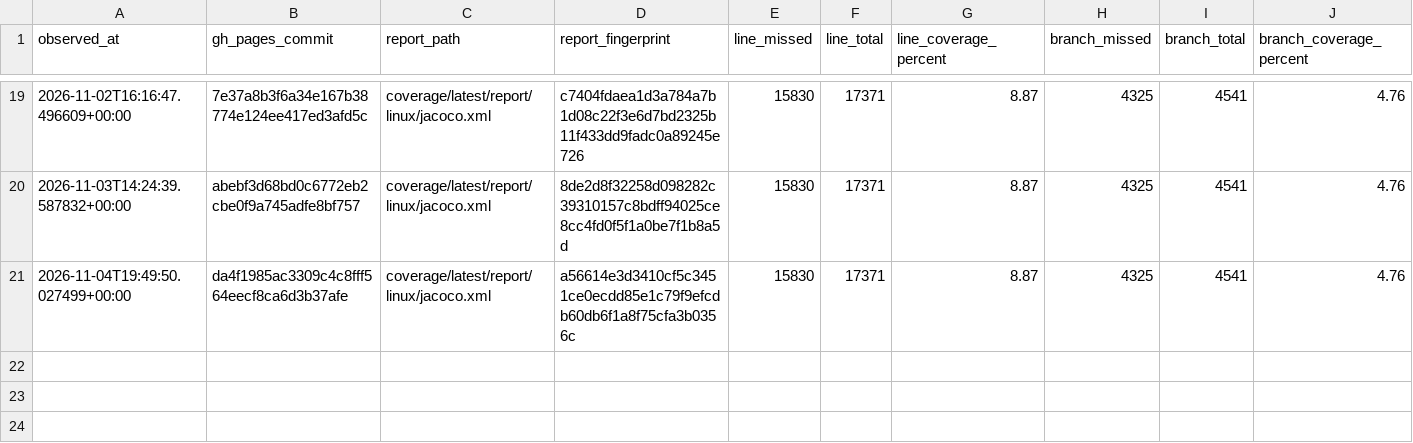
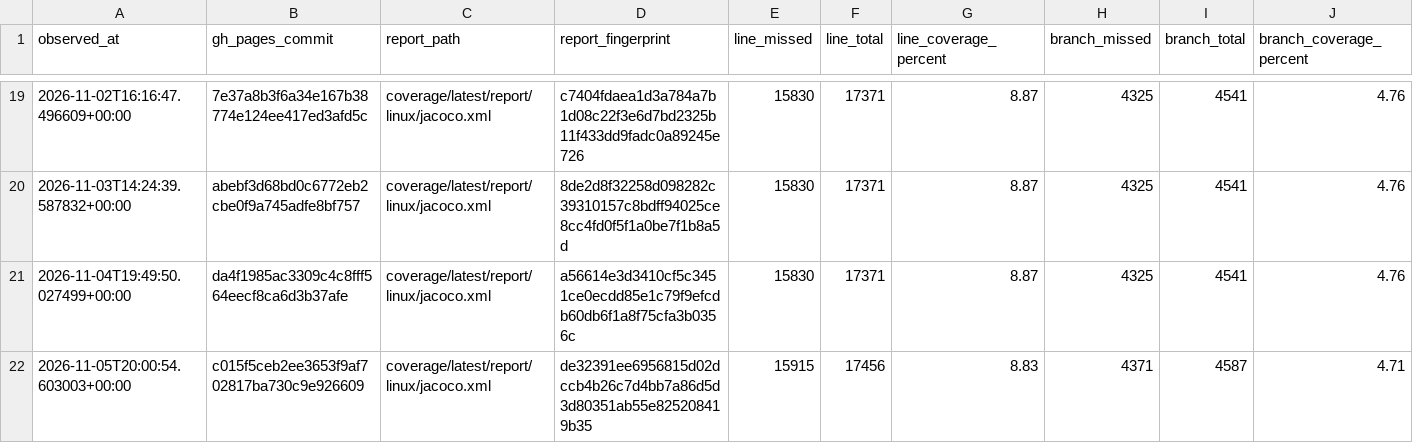
Before and after one commit to tfw-org/tfw-metrics, a CSV file: metrics/coverage_snapshots.csv, drawn as a sheet; only a part is shown, gaps mark what is left out.

```diff
--- a/metrics/coverage_snapshots.csv
+++ b/metrics/coverage_snapshots.csv
@@ -21 +21,2 @@ observed_at,gh_pages_commit,report_path,report_fingerprint,line_missed,line_tota
 2026-11-04T19:49:50.027499+00:00,da4f1985ac3309c4c8fff564eecf8ca6d3b37afe,coverage/latest/report/linux/jacoco.xml,a56614e3d3410cf5c3451ce0ecdd85e1c79f9efcdb60db6f1a8f75cfa3b0356c,15830,17371,8.87,4325,4541,4.76
+2026-11-05T20:00:54.603003+00:00,c015f5ceb2ee3653f9af702817ba730c9e926609,coverage/latest/report/linux/jacoco.xml,de32391ee6956815d02dccb4b26c7d4bb7a86d5d3d80351ab55e825208419b35,15915,17456,8.83,4371,4587,4.71
```
